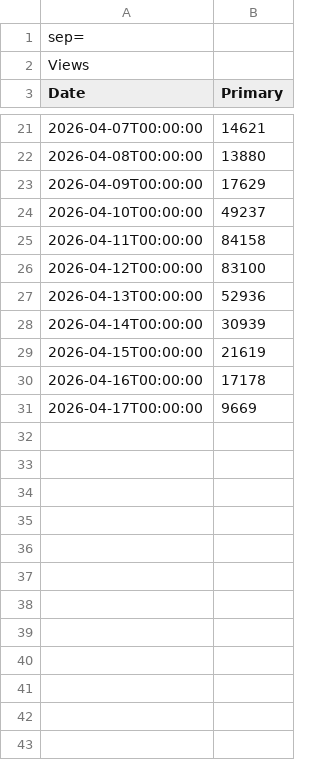
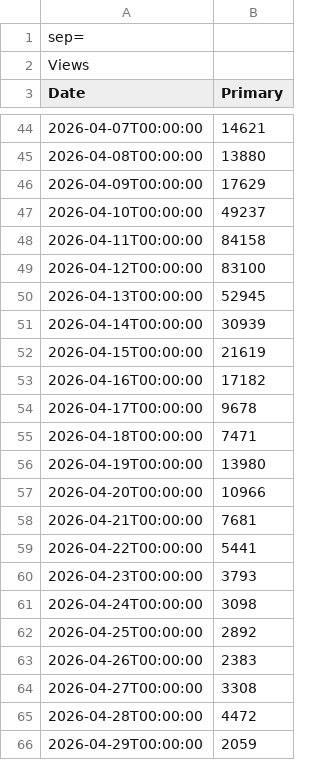
Before and after one commit to CyberSystema/oknstudio, a CSV file: analytics-pipeline/data/instagram/Views.csv, drawn as a sheet; only a part is shown, gaps mark what is left out; addresses are those after the commit; the diff covers the shown part only; the diff names each change by its address in the sheet, - before the commit and + after, or states it on an @@ line.

Commit message:
📤 Update analytics data (27052026)
15 file(s): Audience.csv, content.csv, Follows.csv, Interactions.csv, Link clicks.csv, Reach.csv, Views.csv, Visits.csv, Content.csv, FollowerActivity.csv, FollowerGender.csv, FollowerHistory.csv, FollowerTopTerritories.csv, Overview.csv, Viewers.csv
Platform(s): instagram & tiktok

```diff
--- a/analytics-pipeline/data/instagram/Views.csv
+++ b/analytics-pipeline/data/instagram/Views.csv
-B50 (Primary): 52936
+B50 (Primary): 52945
-B53 (Primary): 17178
+B53 (Primary): 17182
-B54 (Primary): 9669
+B54 (Primary): 9678
+row 55: 2026-04-18T00:00:00 | 7471
+row 56: 2026-04-19T00:00:00 | 13980
+row 57: 2026-04-20T00:00:00 | 10966
+row 58: 2026-04-21T00:00:00 | 7681
+row 59: 2026-04-22T00:00:00 | 5441
+row 60: 2026-04-23T00:00:00 | 3793
+row 61: 2026-04-24T00:00:00 | 3098
+row 62: 2026-04-25T00:00:00 | 2892
+row 63: 2026-04-26T00:00:00 | 2383
+row 64: 2026-04-27T00:00:00 | 3308
+row 65: 2026-04-28T00:00:00 | 4472
+row 66: 2026-04-29T00:00:00 | 2059
```
Also changed, not shown: 50 added rows and 1 edited cell elsewhere in this file, analytics-pipeline/data/instagram/Follows.csv, analytics-pipeline/data/instagram/Interactions.csv, 11 other files.
